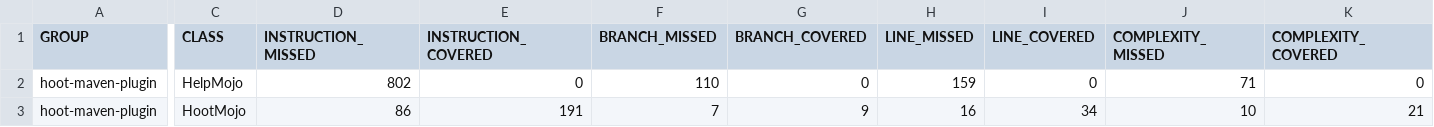
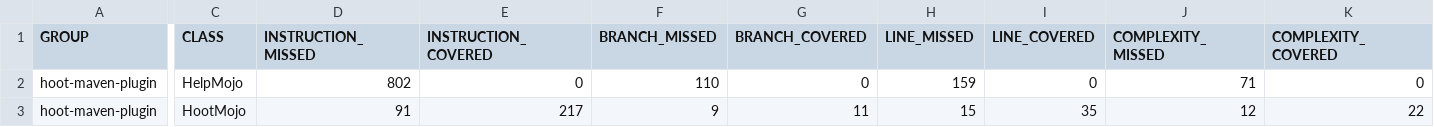
Before and after one commit to nikboyd/hoot-smalltalk, a CSV file: docs/hoot-maven-plugin/jacoco.csv, drawn as a sheet; only a part is shown, gaps mark what is left out; the diff covers the shown part only; the diff names each change by its address in the sheet, - before the commit and + after, or states it on an @@ line.

```diff
--- a/docs/hoot-maven-plugin/jacoco.csv
+++ b/docs/hoot-maven-plugin/jacoco.csv
-D3 (INSTRUCTION_MISSED): 86
+D3 (INSTRUCTION_MISSED): 91
-E3 (INSTRUCTION_COVERED): 191
+E3 (INSTRUCTION_COVERED): 217
-F3 (BRANCH_MISSED): 7
+F3 (BRANCH_MISSED): 9
-G3 (BRANCH_COVERED): 9
+G3 (BRANCH_COVERED): 11
-H3 (LINE_MISSED): 16
+H3 (LINE_MISSED): 15
-I3 (LINE_COVERED): 34
+I3 (LINE_COVERED): 35
-J3 (COMPLEXITY_MISSED): 10
+J3 (COMPLEXITY_MISSED): 12
-K3 (COMPLEXITY_COVERED): 21
+K3 (COMPLEXITY_COVERED): 22
```
Also changed, not shown: 1 edited cell elsewhere in this file, 13 other files.
